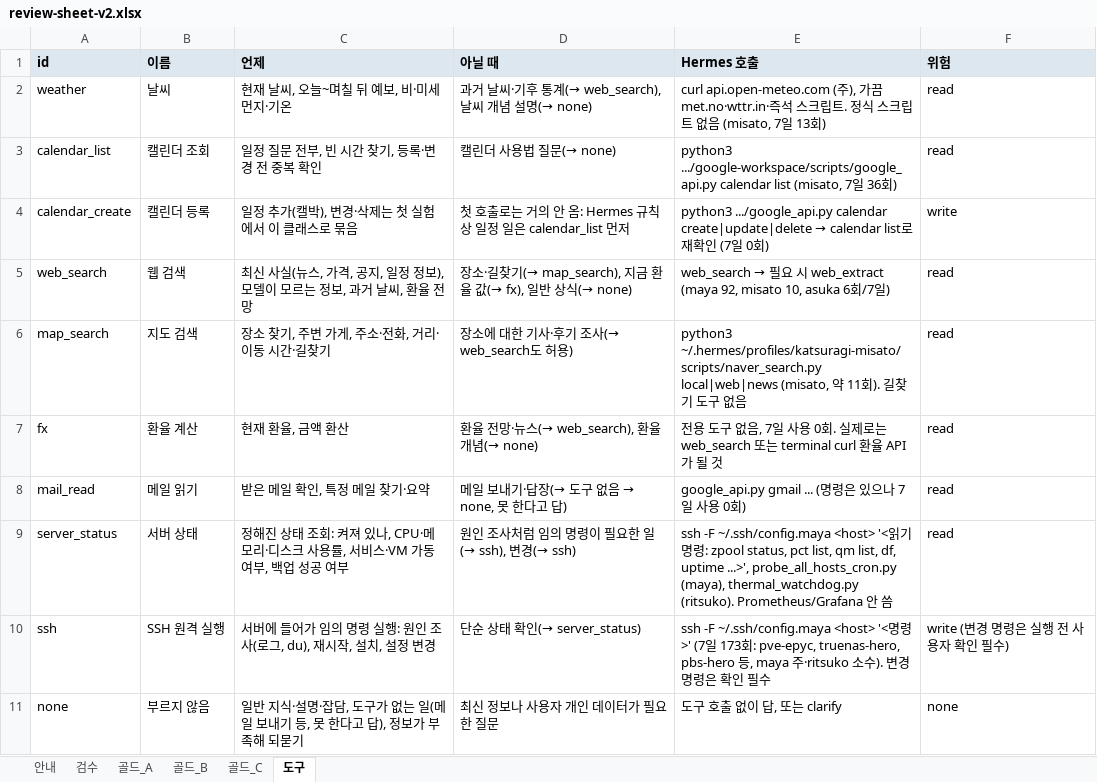
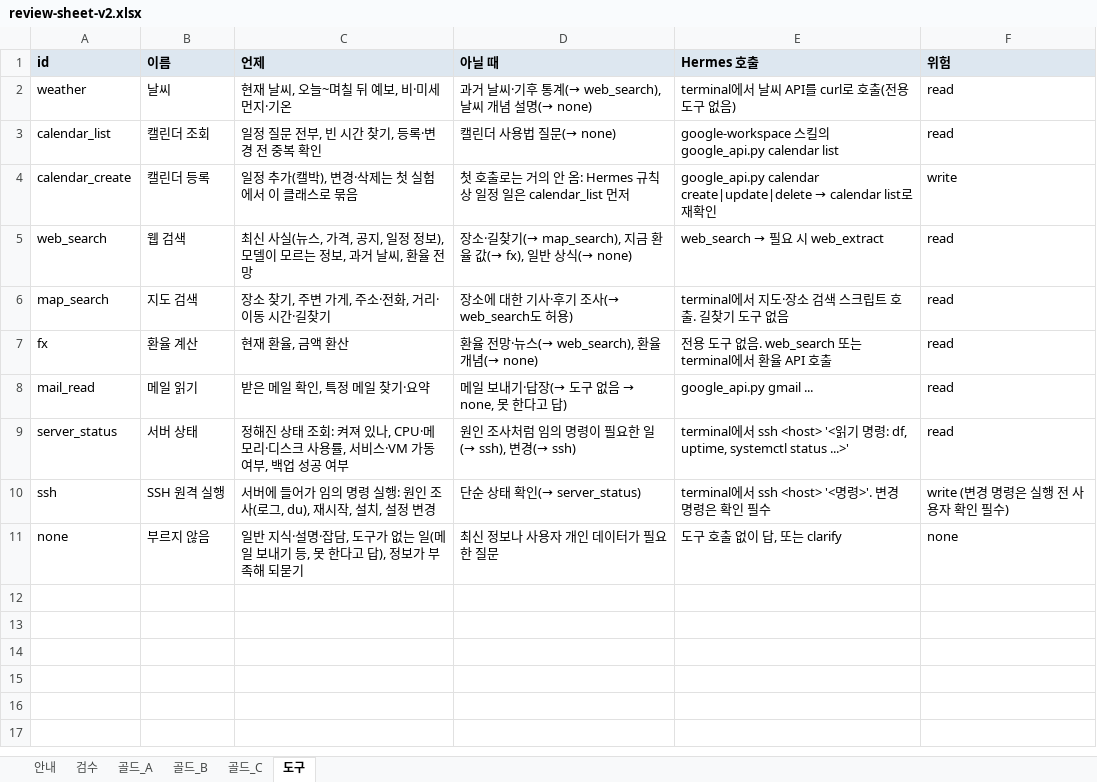
Before and after one commit to 27lab-org/AI-X-Deeplearning, an Excel workbook: dataset/review-sheet-v2.xlsx, sheet 도구, drawn as a sheet; values as stored, in another font and other column widths than the file's, no borders; the diff names each change by its address in the sheet, - before the commit and + after, or states it on an @@ line.

```diff
--- a/dataset/review-sheet-v2.xlsx (sheet 도구)
+++ b/dataset/review-sheet-v2.xlsx (sheet 도구)
-E2 (Hermes 호출): curl api.open-meteo.com (주), 가끔 met.no·wttr.in·즉석 스크립트. 정식 스크립트 없음 (misato, 7일 13회)
+E2 (Hermes 호출): terminal에서 날씨 API를 curl로 호출(전용 도구 없음)
-E3 (Hermes 호출): python3 .../google-workspace/scripts/google_api.py calendar list (misato, 7일 36회)
+E3 (Hermes 호출): google-workspace 스킬의 google_api.py calendar list
@@ E4 (Hermes 호출): python3 .../google_api.py calendar create|update|delete → calendar list로 재확인 (7일 0회) → google_api.py calendar create|update|delete → calendar list로 재확인 @@
-E5 (Hermes 호출): …web_extract (maya 92, misato 10, asuka 6회/7일)
+E5 (Hermes 호출): …web_extract
-E6 (Hermes 호출): python3 ~/.hermes/profiles/katsuragi-misato/scripts/naver_search.py local|web|news (misato, 약 11회). 길찾…
+E6 (Hermes 호출): terminal에서 지도·장소 검색 스크립트 호출. 길찾…
-E7 (Hermes 호출): …구 없음, 7일 사용 0회. 실제로는 web_search 또는 terminal curl 환율 API가 될 것
+E7 (Hermes 호출): …구 없음. web_search 또는 terminal에서 환율 API 호출
-E8 (Hermes 호출): google_api.py gmail ... (명령은 있으나 7일 사용 0회)
+E8 (Hermes 호출): google_api.py gmail ...
-E9 (Hermes 호출): ssh -F ~/.ssh/config.maya <host> '<읽기 명령: zpool status, pct list, qm list, df, uptime ...>', probe_all_hosts_cron.py (maya), thermal_watchdog.py (ritsuko). Prometheus/Grafana 안 씀
+E9 (Hermes 호출): terminal에서 ssh <host> '<읽기 명령: df, uptime, systemctl status ...>'
-E10 (Hermes 호출): ssh -F ~/.ssh/config.maya <host> '<명령>' (7일 173회: pve-epyc, truenas-hero, pbs-hero 등, maya 주·ritsuko 소수). 변경…
+E10 (Hermes 호출): terminal에서 ssh <host> '<명령>'. 변경…
```
Also changed, not shown: sheet 검수, sheet 골드_A, sheet 골드_B, sheet 골드_C, 28 other files.
